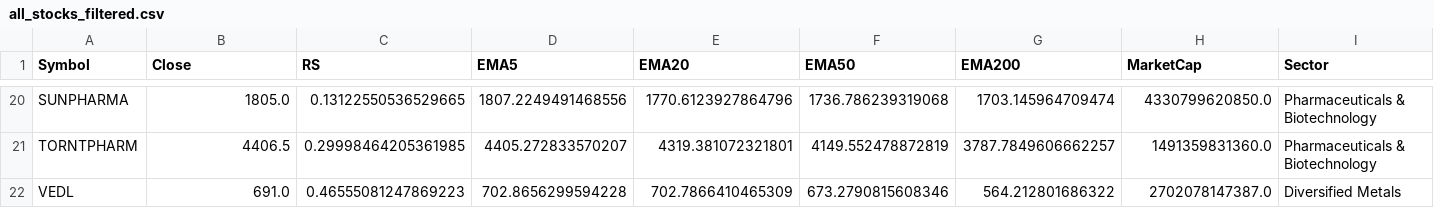
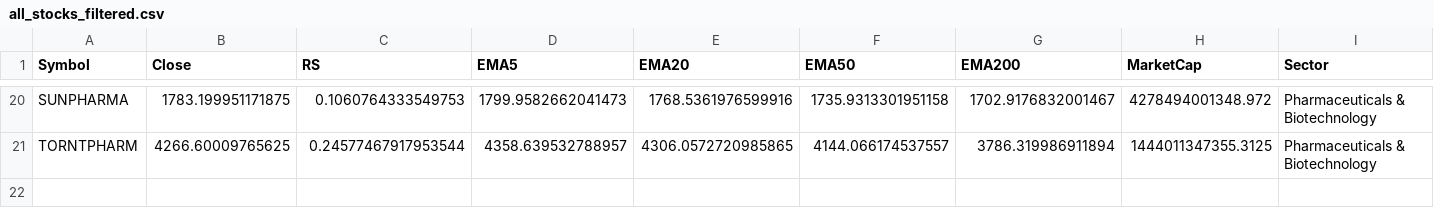
Before and after one commit to mahidhar1999/Stock_Scanner, a CSV file: all_stocks_filtered.csv, drawn as a sheet; only a part is shown, gaps mark what is left out; removed rows and columns are numbered as before the commit, all else as after; the diff covers the shown part only; the diff names each change by its address in the sheet, - before the commit and + after, or states it on an @@ line.

```diff
--- a/all_stocks_filtered.csv
+++ b/all_stocks_filtered.csv
-B20 (Close): 1805.0
+B20 (Close): 1783.199951171875
-C20 (RS): 0.13122550536529665
+C20 (RS): 0.1060764333549753
-D20 (EMA5): 1807.2249491468556
+D20 (EMA5): 1799.9582662041473
-E20 (EMA20): 1770.6123927864796
+E20 (EMA20): 1768.5361976599916
-F20 (EMA50): 1736.786239319068
+F20 (EMA50): 1735.9313301951158
-G20 (EMA200): 1703.145964709474
+G20 (EMA200): 1702.9176832001467
-H20 (MarketCap): 4330799620850.0
+H20 (MarketCap): 4278494001348.972
-B21 (Close): 4406.5
+B21 (Close): 4266.60009765625
-C21 (RS): 0.29998464205361985
+C21 (RS): 0.24577467917953544
-D21 (EMA5): 4405.272833570207
+D21 (EMA5): 4358.639532788957
-E21 (EMA20): 4319.381072321801
+E21 (EMA20): 4306.0572720985865
-F21 (EMA50): 4149.552478872819
+F21 (EMA50): 4144.066174537557
-G21 (EMA200): 3787.7849606662257
+G21 (EMA200): 3786.319986911894
-H21 (MarketCap): 1491359831360.0
+H21 (MarketCap): 1444011347355.3125
-row 22: VEDL | 691.0 | 0.46555081247869223 | 702.8656299594228 | 702.7866410465309 | 673.2790815608346 | 564.212801686322 | 2702078147387.0 | Diversified Metals
```
Also changed, not shown: 2 added rows, 2 removed rows and 112 edited cells elsewhere in this file, all_stocks_raw.csv.
